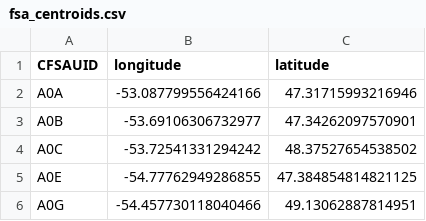
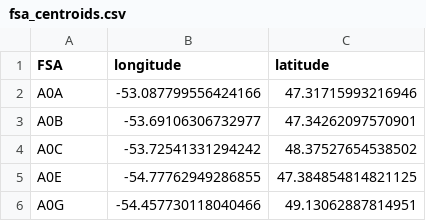
Before and after one commit to Erdos-Projects/spring-2026-radon-risk-mapping, a CSV file: data/fsa_boundary/fsa_centroids.csv, drawn as a sheet; only a part is shown.

```diff
--- a/data/fsa_boundary/fsa_centroids.csv
+++ b/data/fsa_boundary/fsa_centroids.csv
@@ -1,2 +1,2 @@
-CFSAUID,longitude,latitude
+FSA,longitude,latitude
 A0A,-53.087799556424166,47.31715993216946
```
Also changed, not shown: 5 other files.
